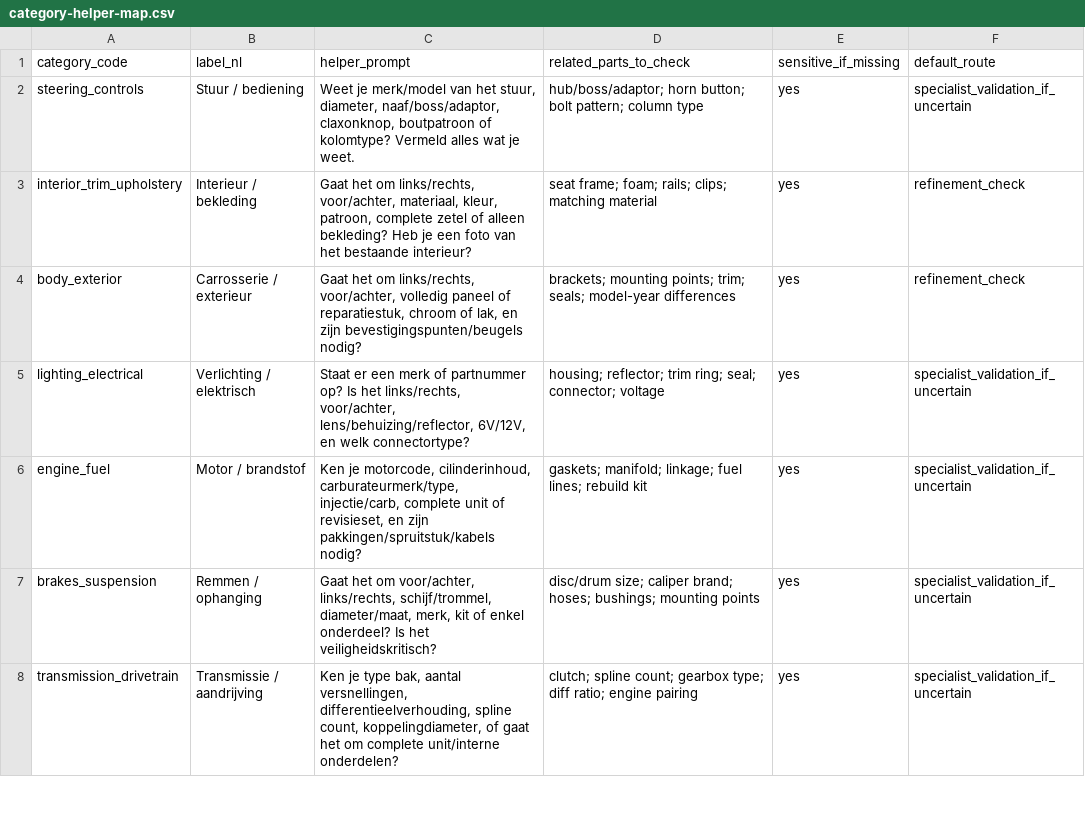
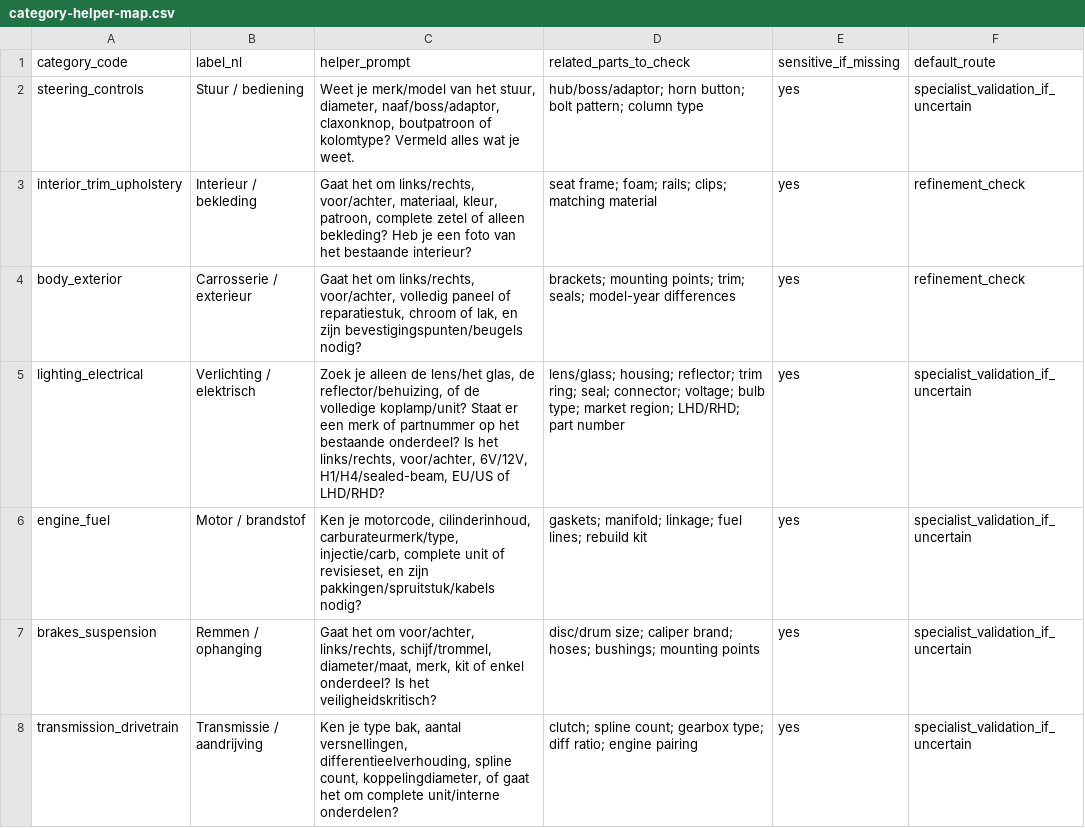
Before and after one commit to webcraftstudios-ops/webcraft-os, a CSV file: spikes/spike04-manual-source-check/09-run-002-intake-prototype/category-helper-map.csv, drawn as a sheet; only a part is shown.

Commit message:
Update lighting electrical helper after Run 002

```diff
--- a/spikes/spike04-manual-source-check/09-run-002-intake-prototype/category-helper-map.csv
+++ b/spikes/spike04-manual-source-check/09-run-002-intake-prototype/category-helper-map.csv
@@ -4,3 +4,3 @@ interior_trim_upholstery,Interieur / bekleding,"Gaat het om links/rechts, voor/a
 body_exterior,Carrosserie / exterieur,"Gaat het om links/rechts, voor/achter, volledig paneel of reparatiestuk, chroom of lak, en zijn bevestigingspunten/beugels nodig?","brackets; mounting points; trim; seals; model-year differences",yes,refinement_check
-lighting_electrical,Verlichting / elektrisch,"Staat er een merk of partnummer op? Is het links/rechts, voor/achter, lens/behuizing/reflector, 6V/12V, en welk connectortype?","housing; reflector; trim ring; seal; connector; voltage",yes,specialist_validation_if_uncertain
+lighting_electrical,Verlichting / elektrisch,"Zoek je alleen de lens/het glas, de reflector/behuizing, of de volledige koplamp/unit? Staat er een merk of partnummer op het bestaande onderdeel? Is het links/rechts, voor/achter, 6V/12V, H1/H4/sealed-beam, EU/US of LHD/RHD?","lens/glass; housing; reflector; trim ring; seal; connector; voltage; bulb type; market region; LHD/RHD; part number",yes,specialist_validation_if_uncertain
 engine_fuel,Motor / brandstof,"Ken je motorcode, cilinderinhoud, carburateurmerk/type, injectie/carb, complete unit of revisieset, en zijn pakkingen/spruitstuk/kabels nodig?","gaskets; manifold; linkage; fuel lines; rebuild kit",yes,specialist_validation_if_uncertain
```
